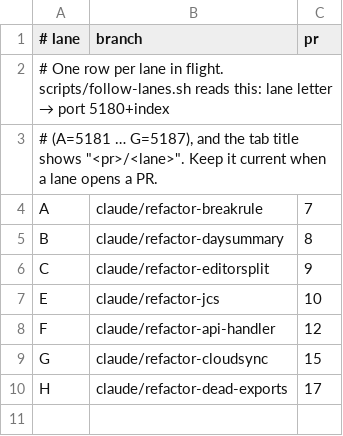
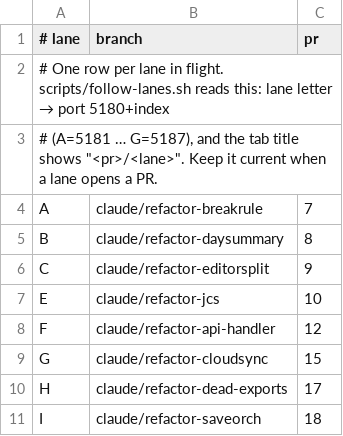
Before and after one commit to albatross310/inkwave, a TSV file: scripts/lanes.tsv, drawn as a sheet.

```diff
--- a/scripts/lanes.tsv
+++ b/scripts/lanes.tsv
@@ -10 +10,2 @@ G	claude/refactor-cloudsync	15
 H	claude/refactor-dead-exports	17
+I	claude/refactor-saveorch	18
```
Also changed, not shown: 1 other file.
